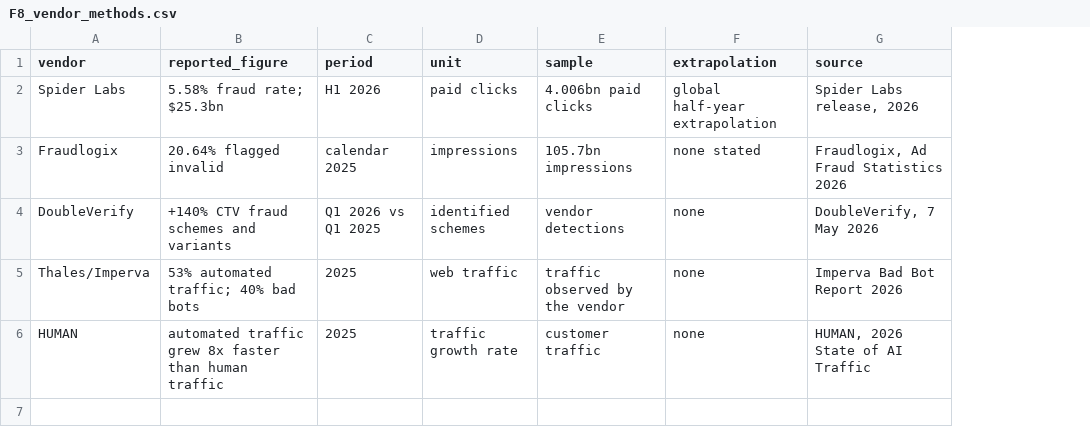
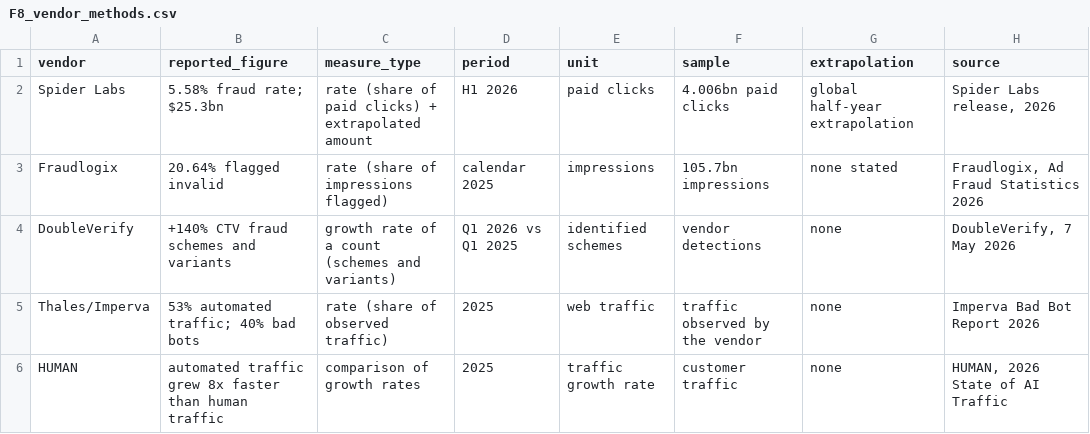
Before and after one commit to MaksymDS/shadow-floor, a CSV file: shadow06-figdata/F8_vendor_methods.csv, drawn as a sheet; the diff names each change by its address in the sheet, - before the commit and + after, or states it on an @@ line.

```diff
--- a/shadow06-figdata/F8_vendor_methods.csv
+++ b/shadow06-figdata/F8_vendor_methods.csv
+column C (measure_type), rows 2-6: rate (share of paid clicks) + extrapolated amount | rate (share of impressions flagged) | growth rate of a count (schemes and variants) | rate (share of observed traffic) | comparison of growth rates
```
Also changed, not shown: shadow06-figdata/F4_institutions_decisions.csv, shadow06-figdata/F7_obligations.csv, 31 other files.
